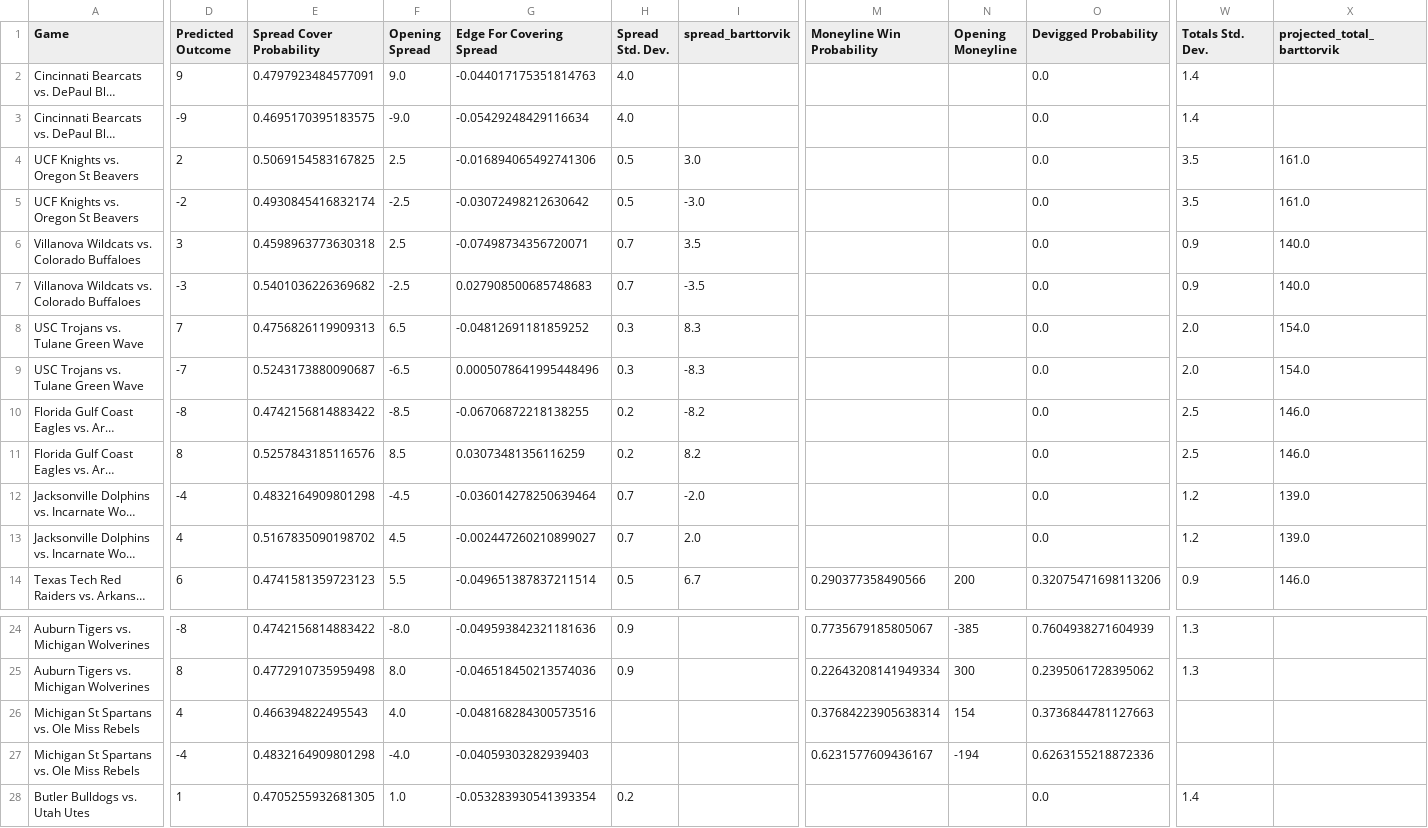
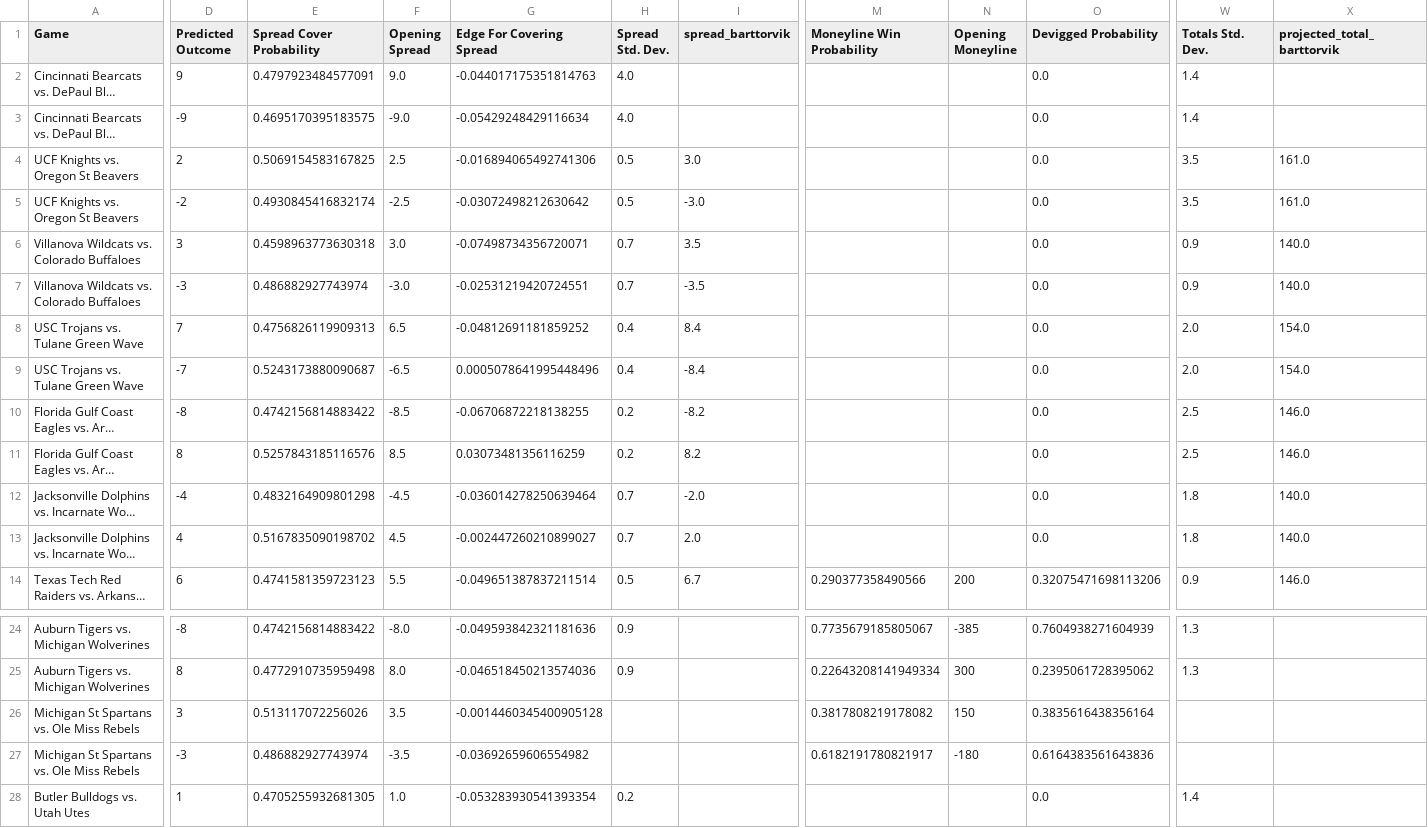
Before and after one commit to shaanchanchani/march_madness, a CSV file: CBB_Output.csv, drawn as a sheet; only a part is shown, gaps mark what is left out; long unchanged cells end in …; the diff covers the shown part only; the diff names each change by its address in the sheet, - before the commit and + after, or states it on an @@ line.

```diff
--- a/CBB_Output.csv
+++ b/CBB_Output.csv
-F6 (Opening Spread): 2.5
+F6 (Opening Spread): 3.0
-E7 (Spread Cover Probability): 0.5401036226369682
+E7 (Spread Cover Probability): 0.486882927743974
-F7 (Opening Spread): -2.5
+F7 (Opening Spread): -3.0
-G7 (Edge For Covering Spread): 0.027908500685748683
+G7 (Edge For Covering Spread): -0.02531219420724551
-H8:H9 (Spread Std. Dev.): 0.3
+H8:H9 (Spread Std. Dev.): 0.4
-I8 (spread_barttorvik): 8.3
+I8 (spread_barttorvik): 8.4
-I9 (spread_barttorvik): -8.3
+I9 (spread_barttorvik): -8.4
-W12:W13 (Totals Std. Dev.): 1.2
+W12:W13 (Totals Std. Dev.): 1.8
-X12:X13 (projected_total_barttorvik): 139.0
+X12:X13 (projected_total_barttorvik): 140.0
-D26 (Predicted Outcome): 4
+D26 (Predicted Outcome): 3
-E26 (Spread Cover Probability): 0.466394822495543
+E26 (Spread Cover Probability): 0.513117072256026
-F26 (Opening Spread): 4.0
+F26 (Opening Spread): 3.5
-G26 (Edge For Covering Spread): -0.048168284300573516
+G26 (Edge For Covering Spread): -0.0014460345400905128
-M26 (Moneyline Win Probability): 0.37684223905638314
+M26 (Moneyline Win Probability): 0.3817808219178082
-N26 (Opening Moneyline): 154
+N26 (Opening Moneyline): 150
-O26 (Devigged Probability): 0.3736844781127663
+O26 (Devigged Probability): 0.3835616438356164
-D27 (Predicted Outcome): -4
+D27 (Predicted Outcome): -3
-E27 (Spread Cover Probability): 0.4832164909801298
+E27 (Spread Cover Probability): 0.486882927743974
-F27 (Opening Spread): -4.0
+F27 (Opening Spread): -3.5
-G27 (Edge For Covering Spread): -0.04059303282939403
+G27 (Edge For Covering Spread): -0.03692659606554982
-M27 (Moneyline Win Probability): 0.6231577609436167
+M27 (Moneyline Win Probability): 0.6182191780821917
-N27 (Opening Moneyline): -194
+N27 (Opening Moneyline): -180
-O27 (Devigged Probability): 0.6263155218872336
+O27 (Devigged Probability): 0.6164383561643836
```
Also changed, not shown: 14 edited cells elsewhere in this file.
